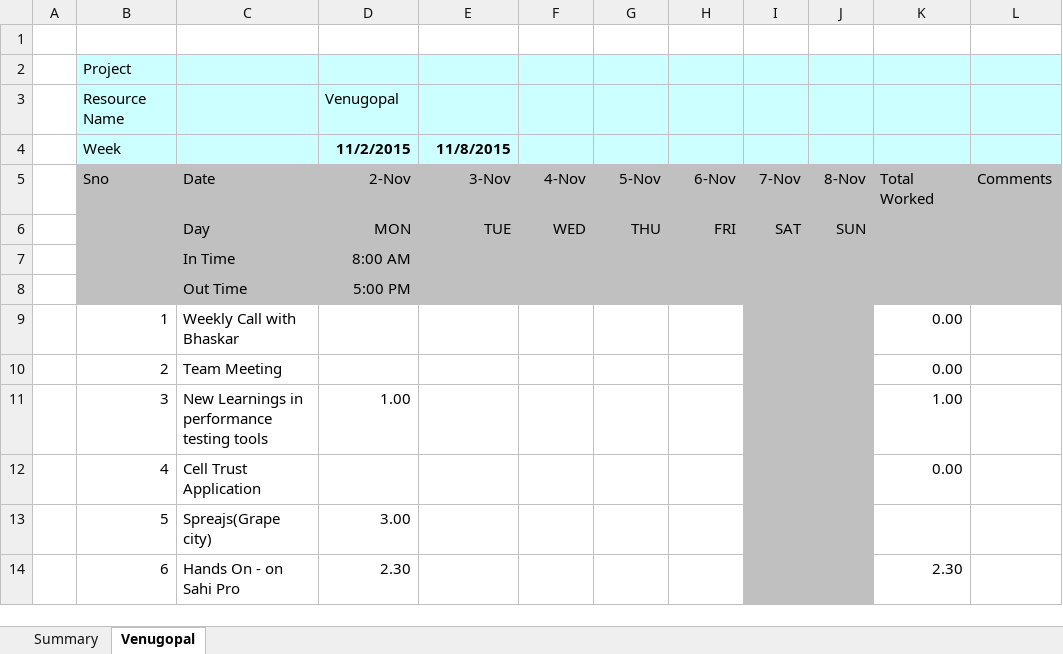
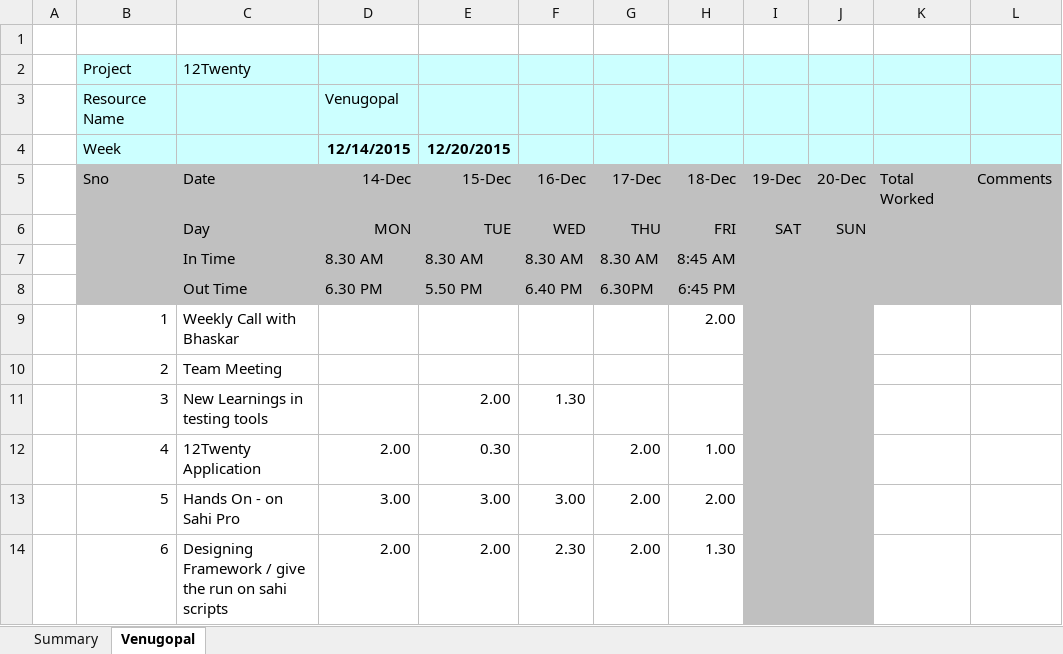
Before and after one commit to venugopal26/Sample, an Excel workbook: TimeSheet_Appvance_2015-10-5-to-2015-10-11_Venugopal.xlsx, sheet Venugopal, drawn as a sheet; only a part is shown; values as stored, in another font and other column widths than the file's, no borders; removed rows and columns are numbered as before the commit, all else as after; the diff covers the shown part only; the diff names each change by its address in the sheet, - before the commit and + after, or states it on an @@ line.

Commit message:
data-3

```diff
--- a/TimeSheet_Appvance_2015-10-5-to-2015-10-11_Venugopal.xlsx (sheet Venugopal)
+++ b/TimeSheet_Appvance_2015-10-5-to-2015-10-11_Venugopal.xlsx (sheet Venugopal)
-C2 (Date): (empty)
+C2 (Date): 12Twenty
-D4 (14-Dec): 11/2/2015
+D4 (14-Dec): 12/14/2015
-E4 (15-Dec): 11/8/2015
+E4 (15-Dec): 12/20/2015
-D5: 2-Nov
+D5: 14-Dec
-E5: 3-Nov
+E5: 15-Dec
-F5: 4-Nov
+F5: 16-Dec
-G5: 5-Nov
+G5: 17-Dec
-H5: 6-Nov
+H5: 18-Dec
-I5: 7-Nov
+I5: 19-Dec
-J5: 8-Nov
+J5: 20-Dec
-row 7:  |  | In Time | 8:00 AM
-row 8:  |  | Out Time | 5:00 PM
+row 7:  |  | In Time | 8.30 AM | 8.30 AM | 8.30 AM | 8.30 AM | 8:45 AM
+row 8:  |  | Out Time | 6.30 PM | 5.50 PM | 6.40 PM | 6.30PM | 6:45 PM
-H9 (18-Dec): (empty)
+H9 (18-Dec): 2.00
-K9:K10 (Total Worked): 0.00
+K9:K10 (Total Worked): (empty)
-C11 (Date): New Learnings in performance testing tools
+C11 (Date): New Learnings in testing tools
-D11 (14-Dec): 1.00
+D11 (14-Dec): (empty)
-E11 (15-Dec): (empty)
+E11 (15-Dec): 2.00
-F11 (16-Dec): (empty)
+F11 (16-Dec): 1.30
-K11 (Total Worked): 1.00
+K11 (Total Worked): (empty)
-C12 (Date): Cell Trust Application
+C12 (Date): 12Twenty Application
-D12 (14-Dec): (empty)
+D12 (14-Dec): 2.00
-E12 (15-Dec): (empty)
+E12 (15-Dec): 0.30
-G12:G14 (17-Dec): (empty)
+G12:G14 (17-Dec): 2.00
-H12 (18-Dec): (empty)
+H12 (18-Dec): 1.00
-K12 (Total Worked): 0.00
+K12 (Total Worked): (empty)
-C13 (Date): Spreajs(Grape city)
+C13 (Date): Hands On - on Sahi Pro
-E13 (15-Dec): (empty)
+E13 (15-Dec): 3.00
-F13 (16-Dec): (empty)
+F13 (16-Dec): 3.00
-H13 (18-Dec): (empty)
+H13 (18-Dec): 2.00
-C14 (Date): Hands On - on Sahi Pro
+C14 (Date): Designing Framework / give the run on sahi scripts
-D14 (14-Dec): 2.30
+D14 (14-Dec): 2.00
-E14 (15-Dec): (empty)
+E14 (15-Dec): 2.00
-F14 (16-Dec): (empty)
+F14 (16-Dec): 2.30
-H14 (18-Dec): (empty)
+H14 (18-Dec): 1.30
-K14 (Total Worked): 2.30
+K14 (Total Worked): (empty)
```
Also changed, not shown: 1 added row, 2 removed rows, 14 edited cells and cell formats elsewhere in this sheet, 4 other files.
